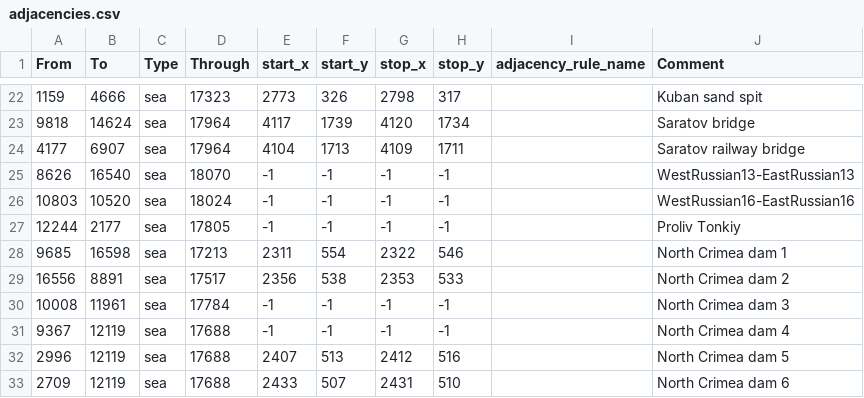
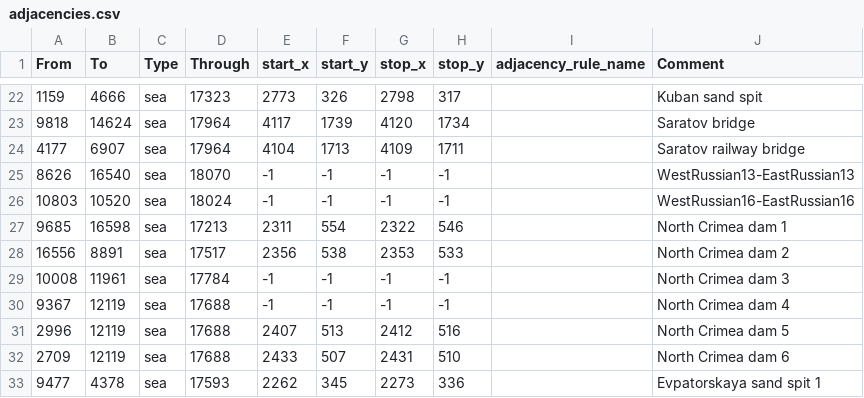
Before and after one commit to East-Showdown/East-Showdown, a CSV file: map/adjacencies.csv, drawn as a sheet; only a part is shown, gaps mark what is left out; the shorter side is filled out with more unchanged rows; the diff names each change by its address in the sheet, - before the commit and + after, or states it on an @@ line.

```diff
--- a/map/adjacencies.csv
+++ b/map/adjacencies.csv
-row 27: 12244 | 2177 | sea | 17805 | -1 | -1 | -1 | -1 |  | Proliv Tonkiy
```
Also changed, not shown: map/definition.csv, 3 other files.
